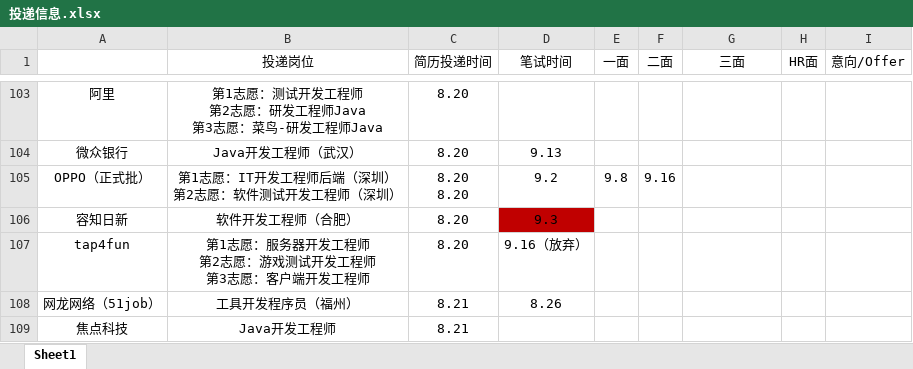
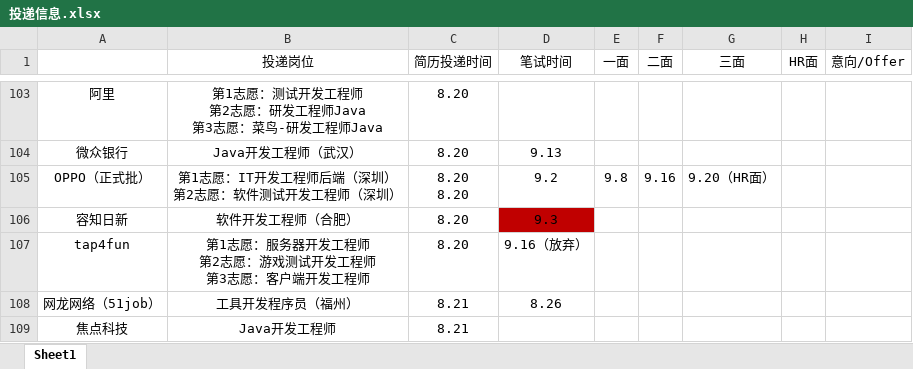
Before and after one commit to ParkHM17/Notes, an Excel workbook: 投递信息.xlsx, sheet Sheet1, drawn as a sheet; only a part is shown, gaps mark what is left out; values as stored, in another font and other column widths than the file's, no borders; the diff names each change by its address in the sheet, - before the commit and + after, or states it on an @@ line.

Commit message:
2022-09-20 dorm

```diff
--- a/投递信息.xlsx (sheet Sheet1)
+++ b/投递信息.xlsx (sheet Sheet1)
-G105 (三面): (empty)
+G105 (三面): 9.20（HR面）
```
